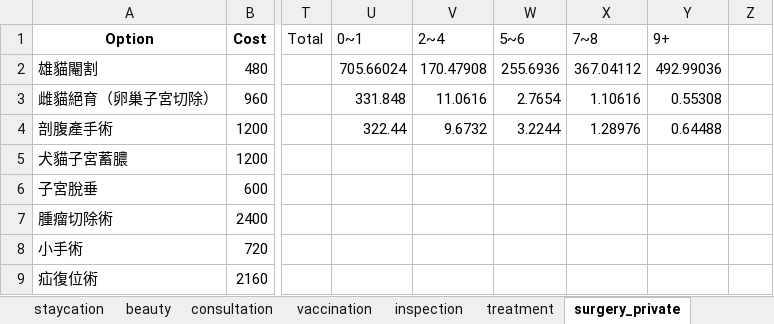
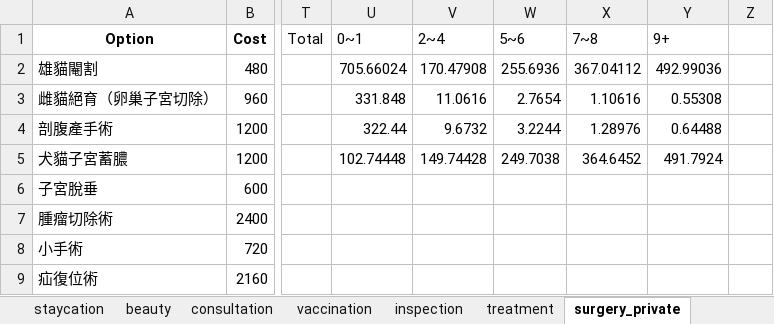
Before and after one commit to mopetpetclub/MoPetPetClub, an Excel workbook: cat_fee.xlsx, sheet surgery_private, drawn as a sheet; only a part is shown, gaps mark what is left out; values as stored, in another font and other column widths than the file's, no borders; the diff names each change by its address in the sheet, - before the commit and + after, or states it on an @@ line.

```diff
--- a/cat_fee.xlsx (sheet surgery_private)
+++ b/cat_fee.xlsx (sheet surgery_private)
-U5: (empty)
+U5: 102.74448
-V5: (empty)
+V5: 149.74428
-W5: (empty)
+W5: 249.7038
-X5: (empty)
+X5: 364.6452
-Y5: (empty)
+Y5: 491.7924
```
Also changed, not shown: sheet vaccination, dog_fee.xlsx, 2 other files.
